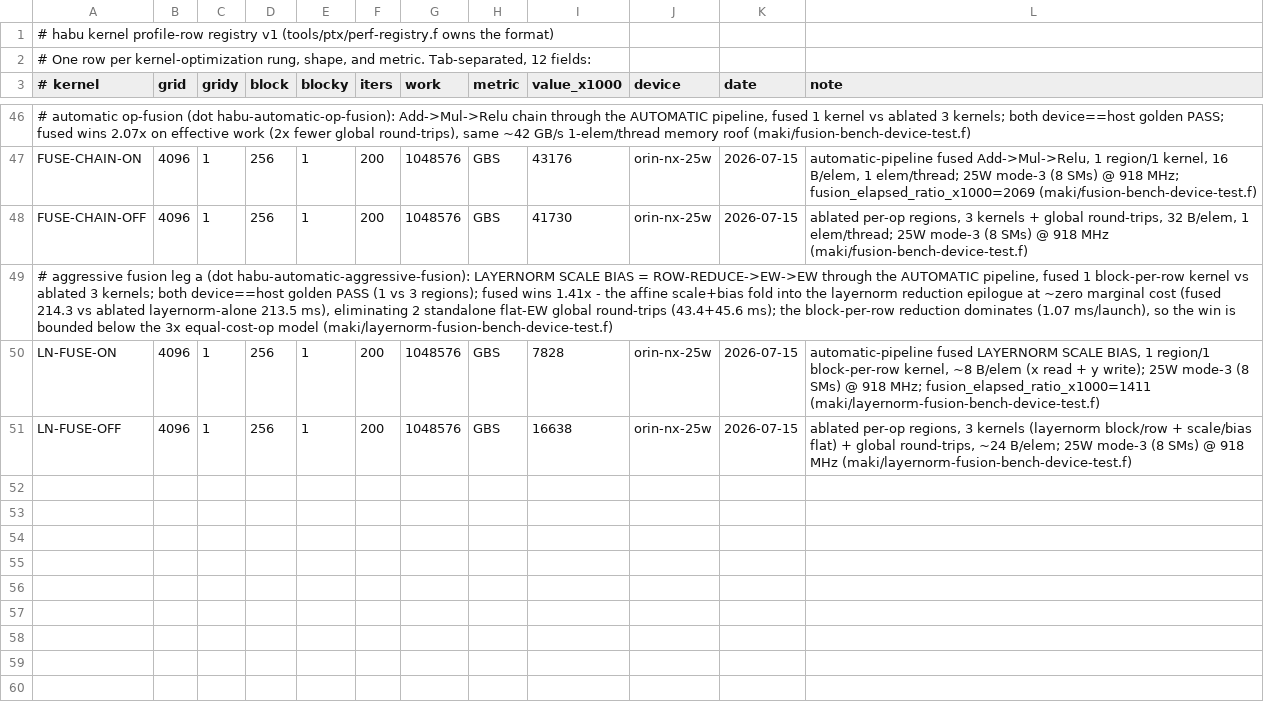
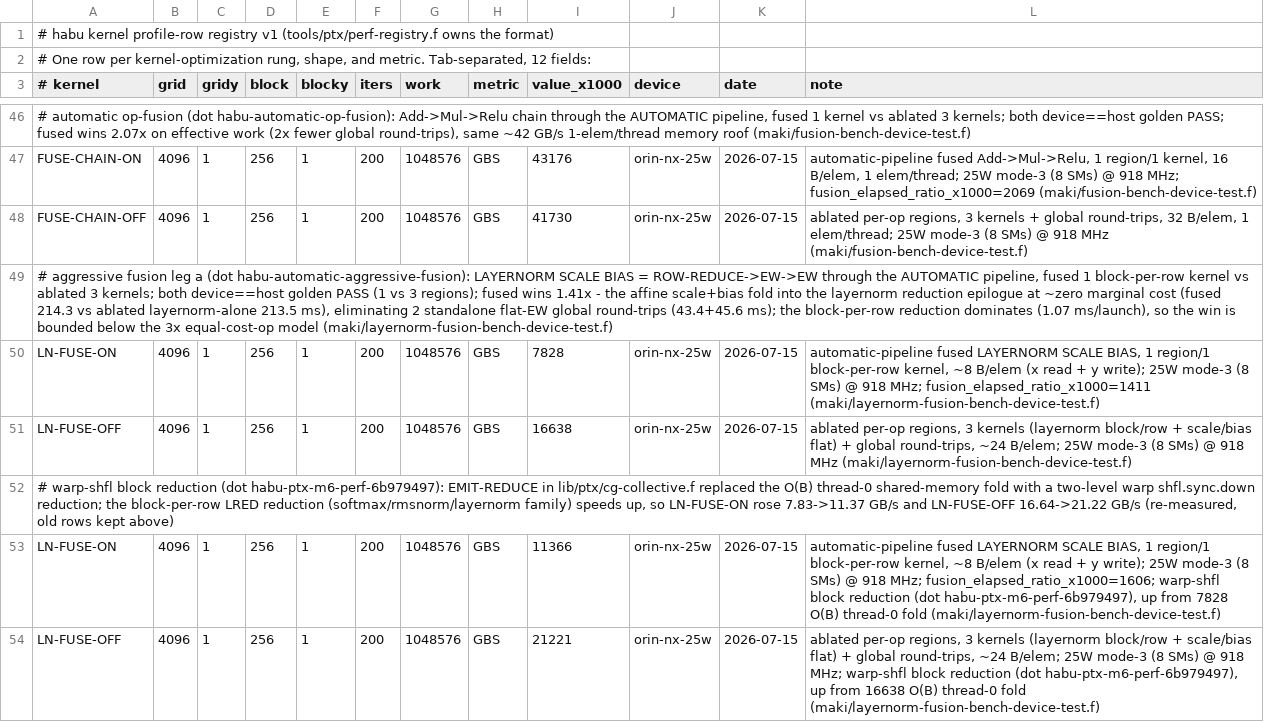
Before and after one commit to joelreymont/habu, a TSV file: tools/ptx/perf-rows.tsv, drawn as a sheet; only a part is shown, gaps mark what is left out; the diff names each change by its address in the sheet, - before the commit and + after, or states it on an @@ line.

Commit message:
ptx: warp-shfl block reduction
Replace the O(B) thread-0 shared-memory fold in EMIT-REDUCE
(lib/ptx/cg-collective.f) with the standard two-level warp reduction:
a full-warp shfl.sync.down.b32 tree per 32-lane warp, per-warp partials
staged to SMEM[warp], then a final single-warp reduce of the B/32 partials
into SMEM[0] broadcast to every lane. The inactive-lane identity seed
(-inf max / 0 sum / +inf min) threads through both shuffle levels, so
inactive lanes (tid>=k) and past-the-warp-count final lanes contribute the
reducer identity. Blocks are always a warp multiple, so the full -1
membermask is well-formed and the final-reduce guard is warp-uniform.

Speeds up the block-per-row LRED reduction (softmax/rmsnorm/layernorm):
on the Orin (25W) LN-FUSE-ON 7.83 -> 11.37 GB/s, LN-FUSE-OFF 16.64 ->
21.22 GB/s (re-measured; old rows kept in perf-rows.tsv). Adds
lib/ptx/cg-collective-test.f pinning the shfl emit shape + identity seed.

Re-derives the exact-text PTX pins in tools/ptx/saxpy-test.f (softmax /
sum / sum1024 / xmsub / softmax-rows-bwd sections) from the newly emitted
kernels: same semantic intent (identity-seed constant, predicated
inactive-lane seed mov, block-size-derived guard - now the B/32
warp-partial mask - and the reduction combine, now the shfl tree), new
register/predicate numbers. Pins live in the same commit because either
half alone leaves the ptx-toolchain group red.

dot habu-ptx-m6-perf-6b979497

```diff
--- a/tools/ptx/perf-rows.tsv
+++ b/tools/ptx/perf-rows.tsv
+row 52: # warp-shfl block reduction (dot habu-ptx-m6-perf-6b979497): EMIT-REDUCE in lib/ptx/cg-collective.f replaced the O(B) thread-0 shared-memory fold with a two-level warp shfl.sync.down reduction; the block-per-row LRED reduction (softmax/rmsnorm/layernorm family) speeds up, so LN-FUSE-ON rose 7.83->11.37 GB/s and LN-FUSE-OFF 16.64->21.22 GB/s (re-measured, old rows kept above)
+row 53: LN-FUSE-ON | 4096 | 1 | 256 | 1 | 200 | 1048576 | GBS | 11366 | orin-nx-25w | 2026-07-15 | automatic-pipeline fused LAYERNORM SCALE BIAS, 1 region/1 block-per-row kernel, ~8 B/elem (x read + y write); 25W mode-3 (8 SMs) @ 918 MHz; fusion_elapsed_ratio_x1000=1606; warp-shfl block reduction (dot habu-ptx-m6-perf-6b979497), up from 7828 O(B) thread-0 fold (maki/layernorm-fusion-bench-device-test.f)
+row 54: LN-FUSE-OFF | 4096 | 1 | 256 | 1 | 200 | 1048576 | GBS | 21221 | orin-nx-25w | 2026-07-15 | ablated per-op regions, 3 kernels (layernorm block/row + scale/bias flat) + global round-trips, ~24 B/elem; 25W mode-3 (8 SMs) @ 918 MHz; warp-shfl block reduction (dot habu-ptx-m6-perf-6b979497), up from 16638 O(B) thread-0 fold (maki/layernorm-fusion-bench-device-test.f)
```
Also changed, not shown: 7 other files.
